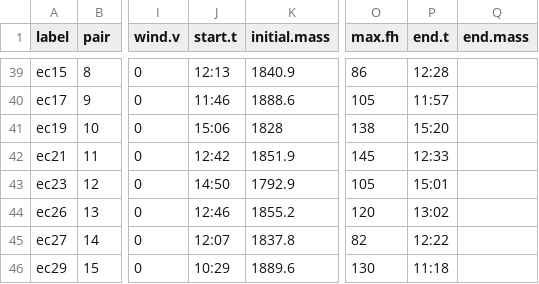
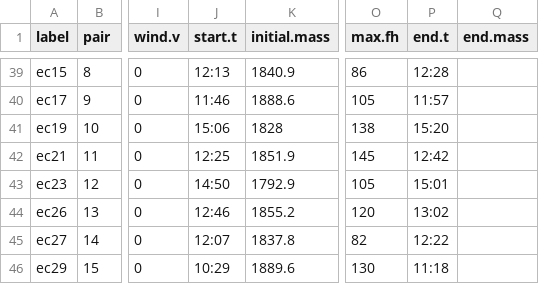
Before and after one commit to XiulinGao/Grass-Flammability, a CSV file: data/2016-burns.csv, drawn as a sheet; only a part is shown, gaps mark what is left out; the diff names each change by its address in the sheet, - before the commit and + after, or states it on an @@ line.

Commit message:
correct start and ending time for 20160615 ec21 trial

```diff
--- a/data/2016-burns.csv
+++ b/data/2016-burns.csv
-J42 (start.t): 12:42
+J42 (start.t): 12:25
-P42 (end.t): 12:33
+P42 (end.t): 12:42
```
